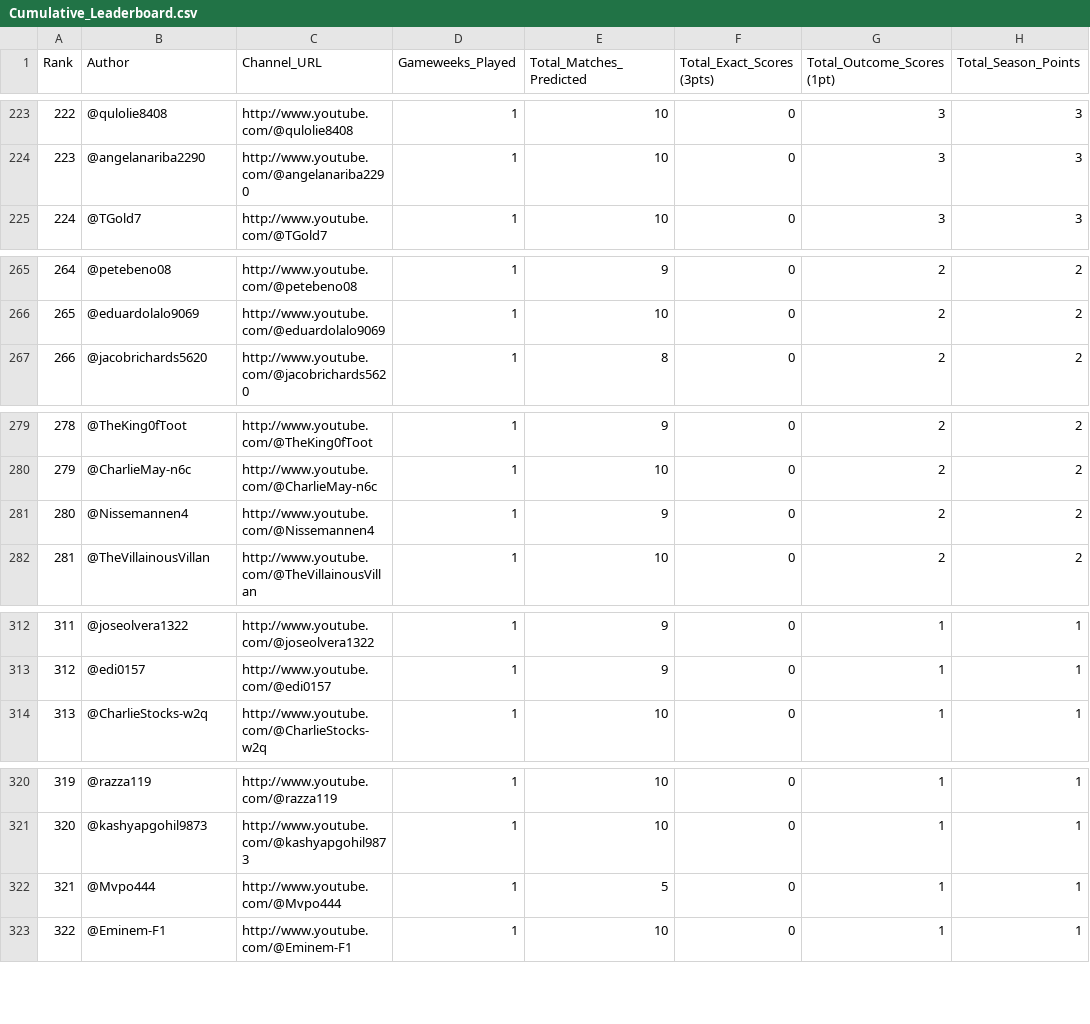
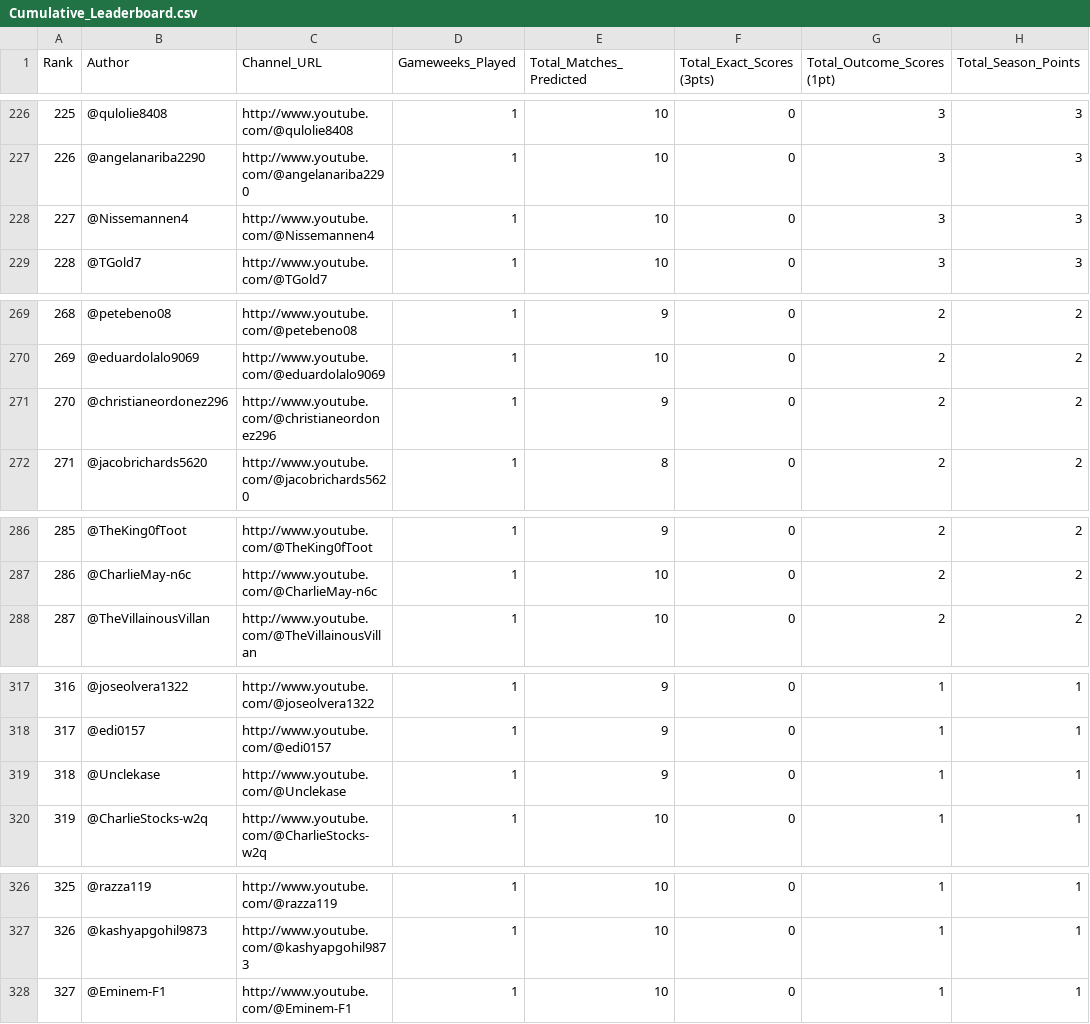
Before and after one commit to AviBomb/premier-league-predictions-tracker, a CSV file: exports/Cumulative_Leaderboard.csv, drawn as a sheet; only a part is shown, gaps mark what is left out; removed rows and columns are numbered as before the commit, all else as after; the diff covers the shown part only; the diff names each change by its address in the sheet, - before the commit and + after, or states it on an @@ line.

```diff
--- a/exports/Cumulative_Leaderboard.csv
+++ b/exports/Cumulative_Leaderboard.csv
@@ column A (Rank) renumbered from row 70 down @@
+row 228: 227 | @Nissemannen4 | http://www.youtube.com/@Nissemannen4 | 1 | 10 | 0 | 3 | 3
+row 271: 270 | @christianeordonez296 | http://www.youtube.com/@christianeordonez296 | 1 | 9 | 0 | 2 | 2
-row 281: 280 | @Nissemannen4 | http://www.youtube.com/@Nissemannen4 | 1 | 9 | 0 | 2 | 2
+row 319: 318 | @Unclekase | http://www.youtube.com/@Unclekase | 1 | 9 | 0 | 1 | 1
-row 322: 321 | @Mvpo444 | http://www.youtube.com/@Mvpo444 | 1 | 5 | 0 | 1 | 1
```
Also changed, not shown: 6 added rows, 1 removed row and 9 edited cells elsewhere in this file, exports/GW1_Parsed_Predictions.csv, 5 other files.
